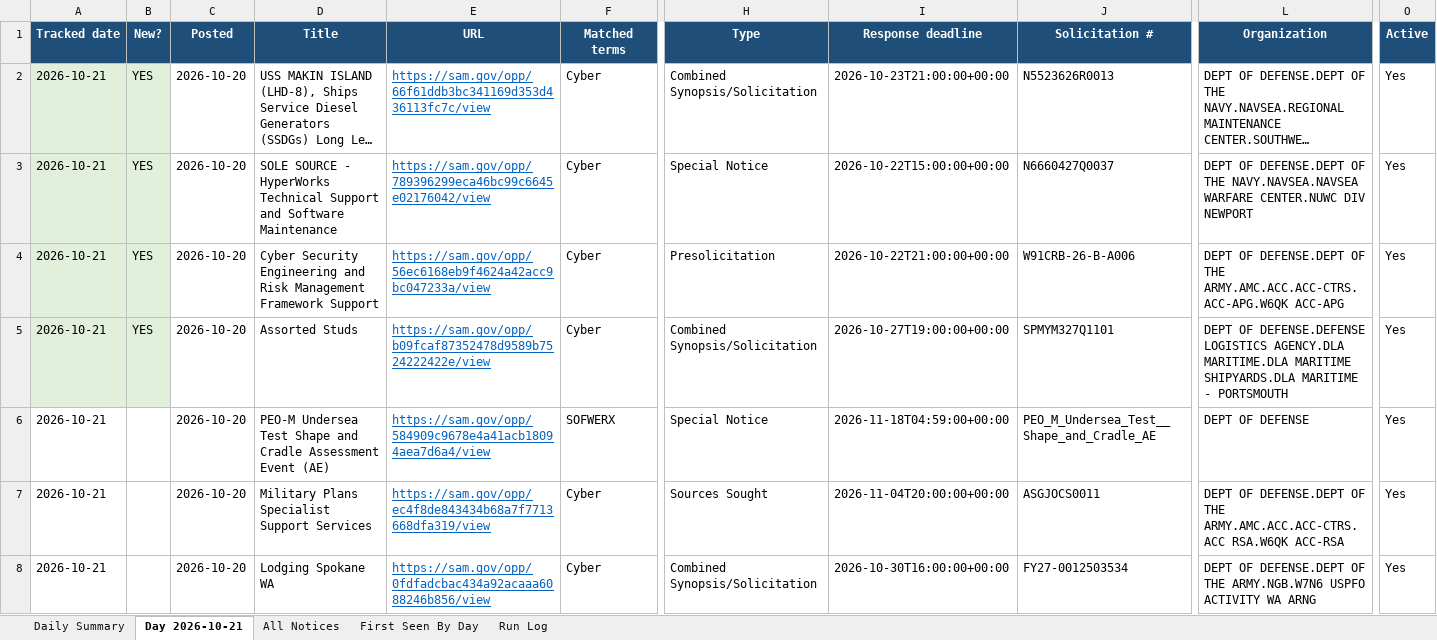
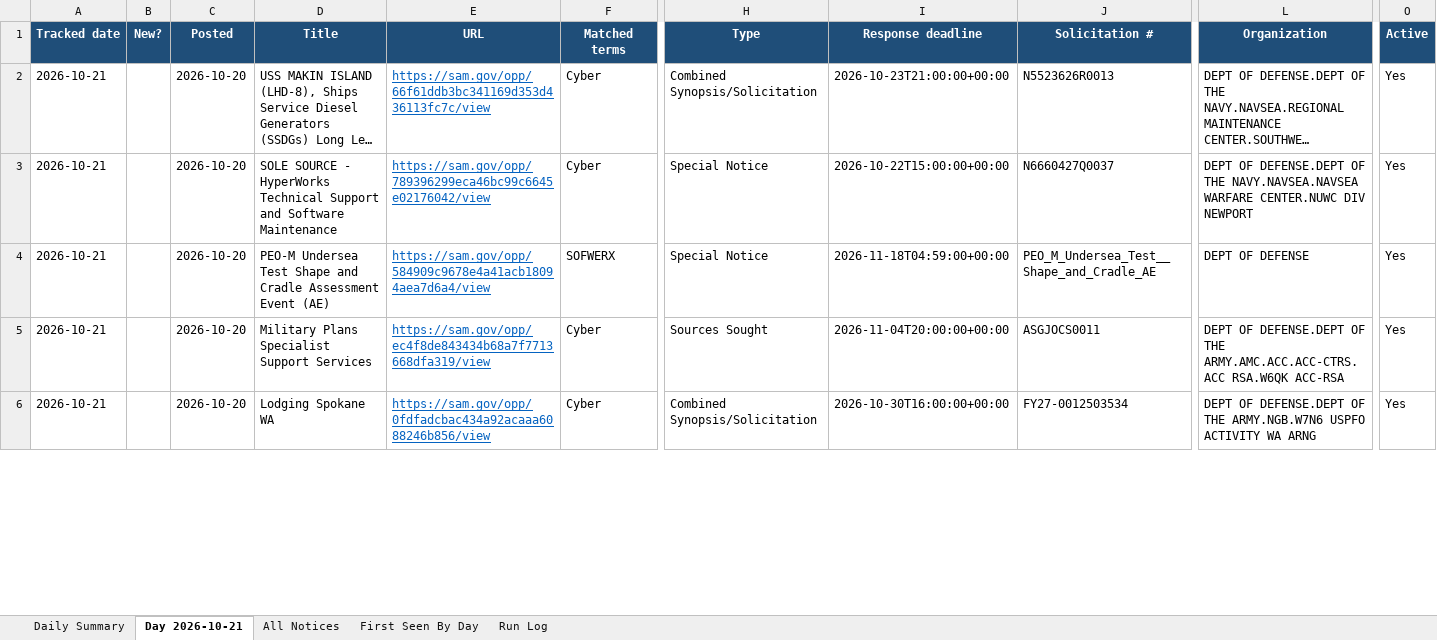
Before and after one commit to HexordiaHub/hexordia-sam-search, an Excel workbook: docs/v/SAM-daily-latest.xlsx, sheet Day 2026-10-21, drawn as a sheet; only a part is shown, gaps mark what is left out; long unchanged cells end in …; values as stored, in another font and other column widths than the file's, no borders; removed rows and columns are numbered as before the commit, all else as after; rows hold the shown columns only; the diff covers the shown part only; the diff names each change by its address in the sheet, - before the commit and + after, or states it on an @@ line.

```diff
--- a/docs/v/SAM-daily-latest.xlsx (sheet Day 2026-10-21)
+++ b/docs/v/SAM-daily-latest.xlsx (sheet Day 2026-10-21)
-A2:B3 fill: #E2EFDA
+A2:B3 fill: none
-B2:B3 (New?): YES
+B2:B3 (New?): (empty)
-row 4: 2026-10-21 | YES | 2026-10-20 | Cyber Security Engineering and Risk Management Framework Support | https://sam.gov/opp/56ec6168eb9f4624a42acc9bc047233a/view | Cyber | Presolicitation | 2026-10-22T21:00:00+00:00 | W91CRB-26-B-A006 | DEPT OF DEFENSE.DEPT OF THE ARMY.AMC.ACC.ACC-CTRS.ACC-APG.W6QK ACC-APG | Yes
-row 5: 2026-10-21 | YES | 2026-10-20 | Assorted Studs | https://sam.gov/opp/b09fcaf87352478d9589b7524222422e/view | Cyber | Combined Synopsis/Solicitation | 2026-10-27T19:00:00+00:00 | SPMYM327Q1101 | DEPT OF DEFENSE.DEFENSE LOGISTICS AGENCY.DLA MARITIME.DLA MARITIME SHIPYARDS.DLA MARITIME - PORTSMOUTH | Yes
```
Also changed, not shown: 2 added rows and 6 edited cells elsewhere in this sheet, sheet All Notices, sheet Run Log, sheet Daily Summary, sheet First Seen By Day, 19 other files.
